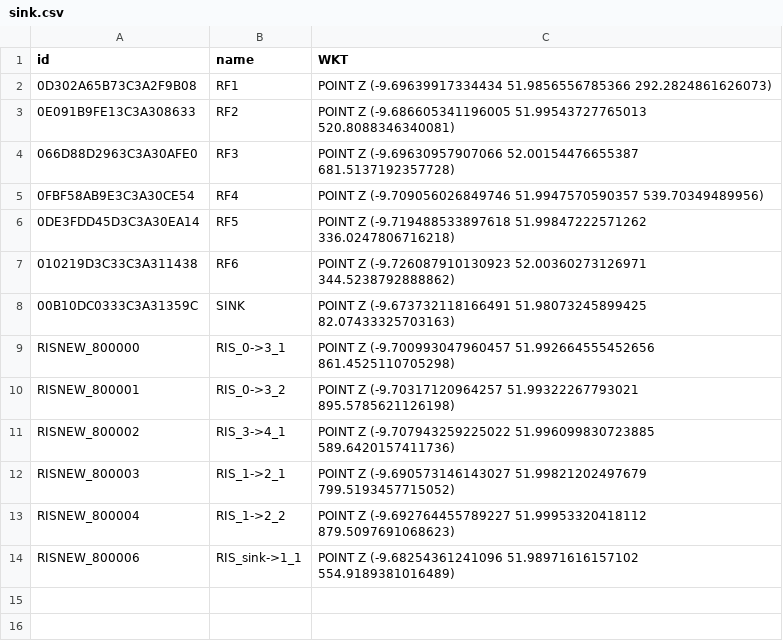
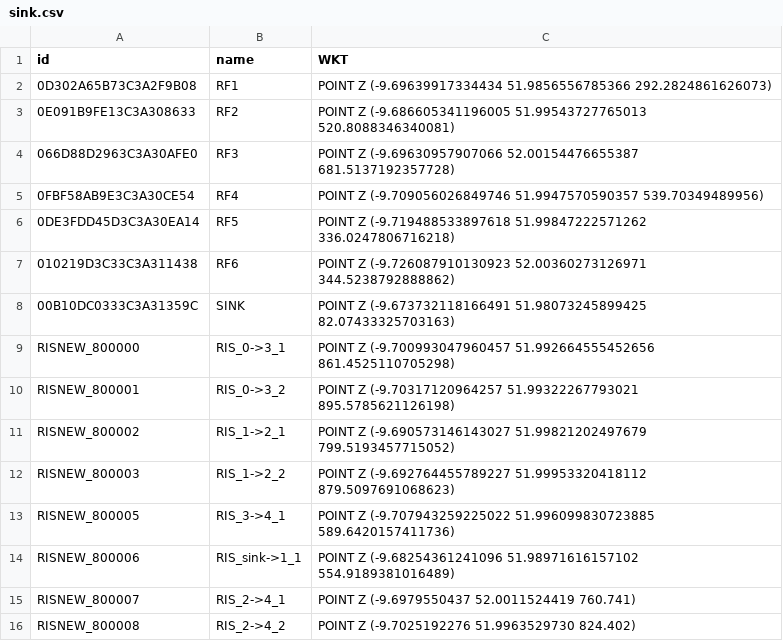
Before and after one commit to Sherlock0129/WSN_S3, a CSV file: src/data/sink.csv, drawn as a sheet.

```diff
--- a/src/data/sink.csv
+++ b/src/data/sink.csv
@@ -10,5 +10,7 @@ RISNEW_800000,RIS_0->3_1,POINT Z (-9.700993047960457 51.992664555452656 861.4525
 RISNEW_800001,RIS_0->3_2,POINT Z (-9.70317120964257 51.99322267793021 895.5785621126198)
-RISNEW_800002,RIS_3->4_1,POINT Z (-9.707943259225022 51.996099830723885 589.6420157411736)
-RISNEW_800003,RIS_1->2_1,POINT Z (-9.690573146143027 51.99821202497679 799.5193457715052)
-RISNEW_800004,RIS_1->2_2,POINT Z (-9.692764455789227 51.99953320418112 879.5097691068623)
+RISNEW_800002,RIS_1->2_1,POINT Z (-9.690573146143027 51.99821202497679 799.5193457715052)
+RISNEW_800003,RIS_1->2_2,POINT Z (-9.692764455789227 51.99953320418112 879.5097691068623)
+RISNEW_800005,RIS_3->4_1,POINT Z (-9.707943259225022 51.996099830723885 589.6420157411736)
 RISNEW_800006,RIS_sink->1_1,POINT Z (-9.68254361241096 51.98971616157102 554.9189381016489)
+RISNEW_800007,RIS_2->4_1,POINT Z (-9.6979550437 52.0011524419 760.741)
+RISNEW_800008,RIS_2->4_2,POINT Z (-9.7025192276 51.9963529730 824.402)
```
Also changed, not shown: 43 other files.
